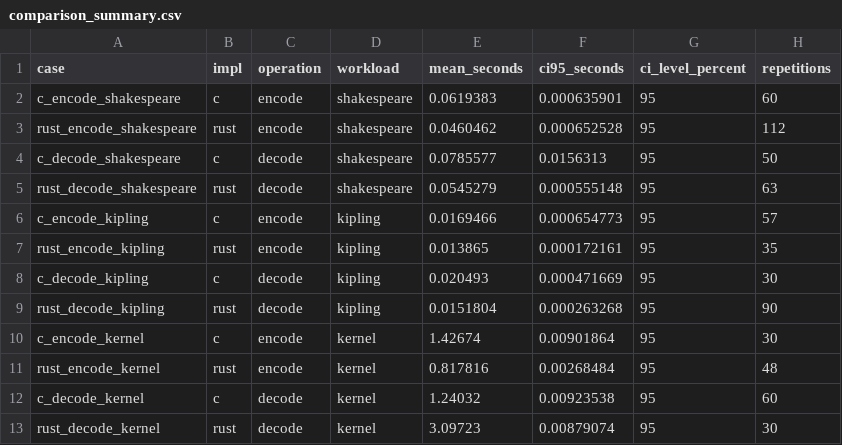
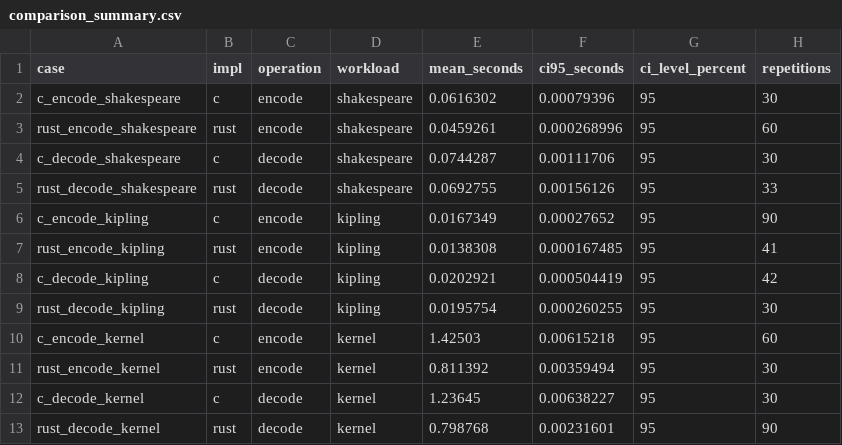
Before and after one commit to darrelllong/huffman, a CSV file: workloads/pilot_runs/comparison_summary.csv, drawn as a sheet.

```diff
--- a/workloads/pilot_runs/comparison_summary.csv
+++ b/workloads/pilot_runs/comparison_summary.csv
@@ -1,13 +1,13 @@
 case,impl,operation,workload,mean_seconds,ci95_seconds,ci_level_percent,repetitions
-c_encode_shakespeare,c,encode,shakespeare,0.0619383,0.000635901,95,60
-rust_encode_shakespeare,rust,encode,shakespeare,0.0460462,0.000652528,95,112
-c_decode_shakespeare,c,decode,shakespeare,0.0785577,0.0156313,95,50
-rust_decode_shakespeare,rust,decode,shakespeare,0.0545279,0.000555148,95,63
-c_encode_kipling,c,encode,kipling,0.0169466,0.000654773,95,57
-rust_encode_kipling,rust,encode,kipling,0.013865,0.000172161,95,35
-c_decode_kipling,c,decode,kipling,0.020493,0.000471669,95,30
-rust_decode_kipling,rust,decode,kipling,0.0151804,0.000263268,95,90
-c_encode_kernel,c,encode,kernel,1.42674,0.00901864,95,30
-rust_encode_kernel,rust,encode,kernel,0.817816,0.00268484,95,48
-c_decode_kernel,c,decode,kernel,1.24032,0.00923538,95,60
-rust_decode_kernel,rust,decode,kernel,3.09723,0.00879074,95,30
+c_encode_shakespeare,c,encode,shakespeare,0.0616302,0.00079396,95,30
+rust_encode_shakespeare,rust,encode,shakespeare,0.0459261,0.000268996,95,60
+c_decode_shakespeare,c,decode,shakespeare,0.0744287,0.00111706,95,30
+rust_decode_shakespeare,rust,decode,shakespeare,0.0692755,0.00156126,95,33
+c_encode_kipling,c,encode,kipling,0.0167349,0.00027652,95,90
+rust_encode_kipling,rust,encode,kipling,0.0138308,0.000167485,95,41
+c_decode_kipling,c,decode,kipling,0.0202921,0.000504419,95,42
+rust_decode_kipling,rust,decode,kipling,0.0195754,0.000260255,95,30
+c_encode_kernel,c,encode,kernel,1.42503,0.00615218,95,60
+rust_encode_kernel,rust,encode,kernel,0.811392,0.00359494,95,30
+c_decode_kernel,c,decode,kernel,1.23645,0.00638227,95,30
+rust_decode_kernel,rust,decode,kernel,0.798768,0.00231601,95,90
```
Also changed, not shown: 2 other files.
